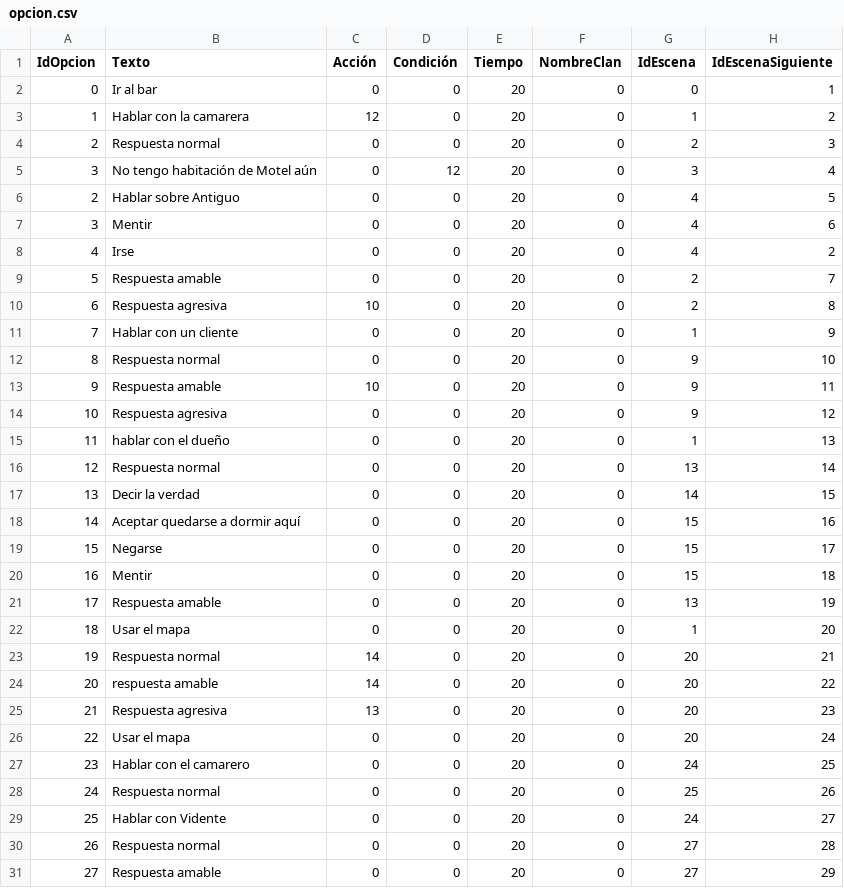
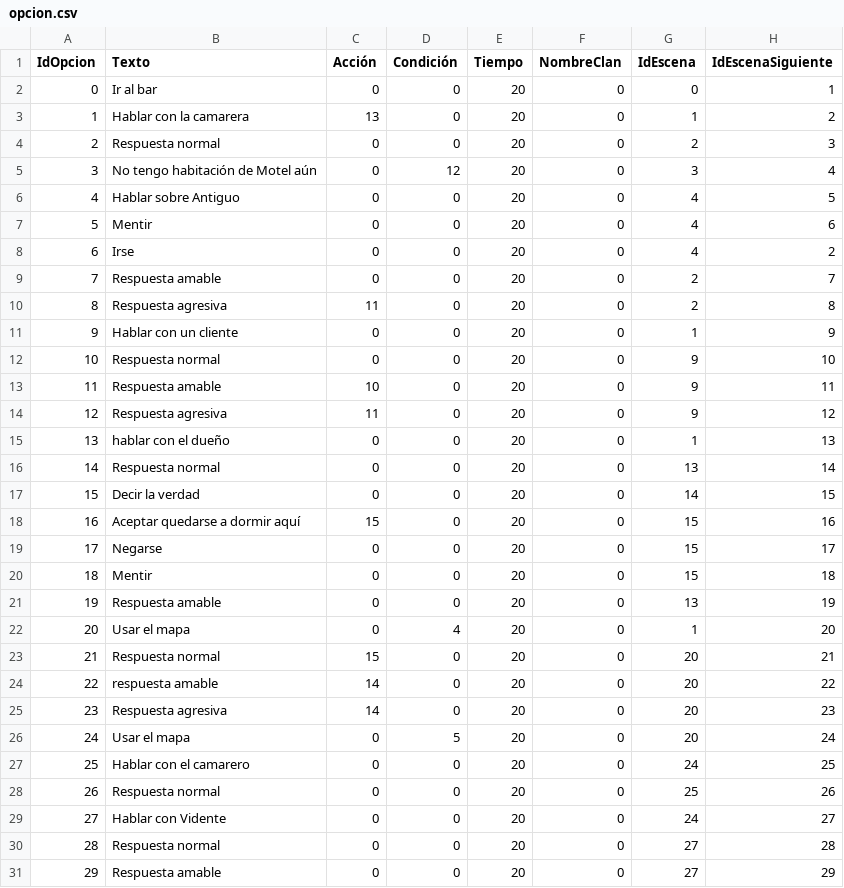
Before and after one commit to GonMascarada/LaMascarada, a CSV file: src/Ficheros/opcion.csv, drawn as a sheet; only a part is shown; the diff covers the shown part only; the diff names each change by its address in the sheet, - before the commit and + after, or states it on an @@ line.

```diff
--- a/src/Ficheros/opcion.csv
+++ b/src/Ficheros/opcion.csv
-C3 (Acción): 12
+C3 (Acción): 13
@@ column A (IdOpcion) renumbered between rows 6 and 52 @@
-C10 (Acción): 10
+C10 (Acción): 11
-C14 (Acción): 0
+C14 (Acción): 11
-C18 (Acción): 0
+C18 (Acción): 15
-D22 (Condición): 0
+D22 (Condición): 4
-C23 (Acción): 14
+C23 (Acción): 15
-C25 (Acción): 13
+C25 (Acción): 14
-D26 (Condición): 0
+D26 (Condición): 5
```
Also changed, not shown: 1 added row and 7 edited cells elsewhere in this file, build/classes/Ficheros/clan.csv, build/classes/Ficheros/equipo.csv, 14 other files.
